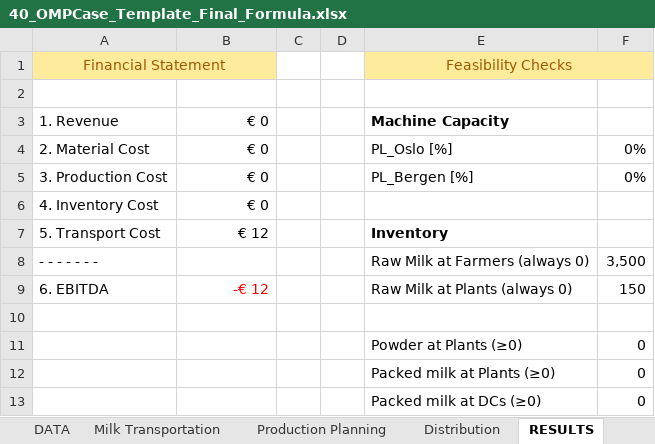
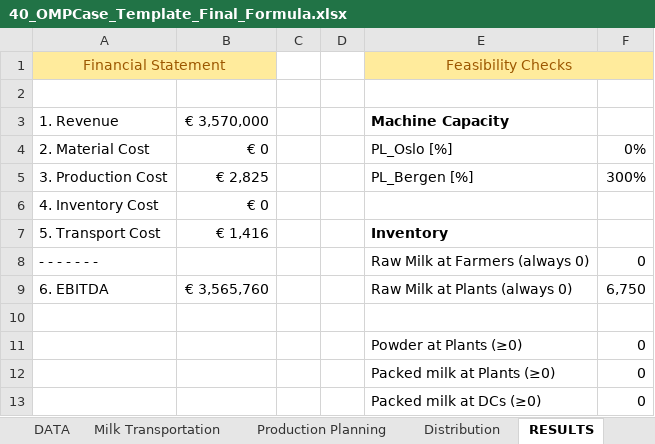
Before and after one commit to r0667002/Productinnovatie, an Excel workbook: 40_OMPCase_Template_Final_Formula.xlsx, sheet RESULTS, drawn as a sheet; values as stored, in another font and other column widths than the file's, no borders; conditional formats not drawn; the diff names each change by its address in the sheet, - before the commit and + after, or states it on an @@ line.

```diff
--- a/40_OMPCase_Template_Final_Formula.xlsx (sheet RESULTS)
+++ b/40_OMPCase_Template_Final_Formula.xlsx (sheet RESULTS)
-B3: € 0
+B3: € 3,570,000
-B5: € 0
+B5: € 2,825
-F5: 0%
+F5: 300%
-B7: € 12
+B7: € 1,416
-F8: 3,500
+F8: 0
-B9: -€ 12
+B9: € 3,565,760
-B9 text colour: #FF0000
+B9 text colour: black
-F9: 150
+F9: 6,750
```
Also changed, not shown: sheet Milk Transportation, sheet Distribution, sheet Production Planning.
